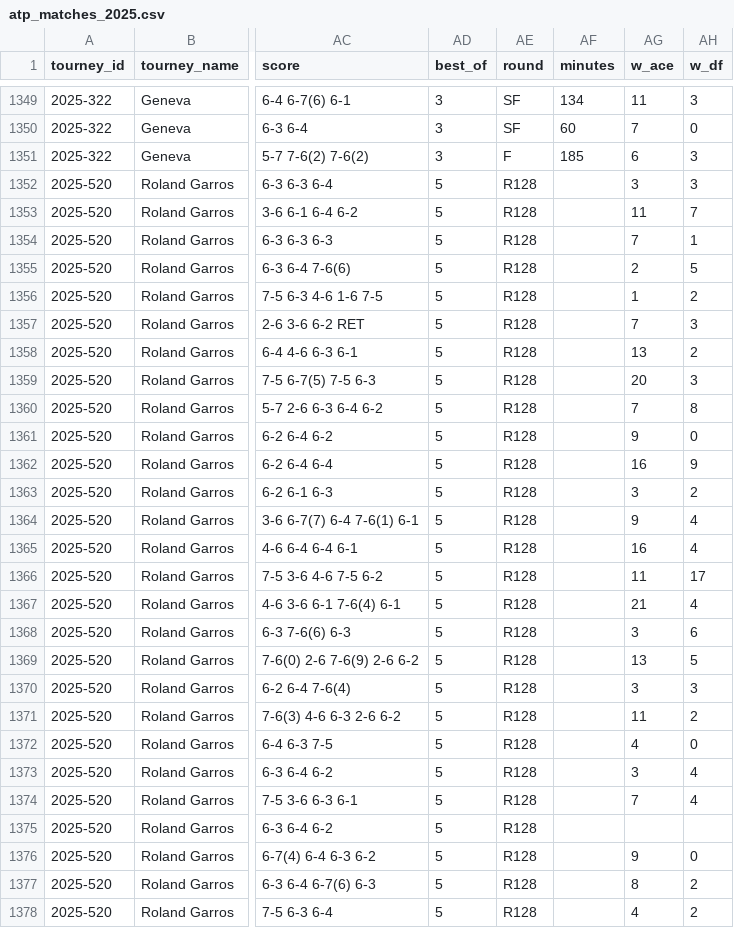
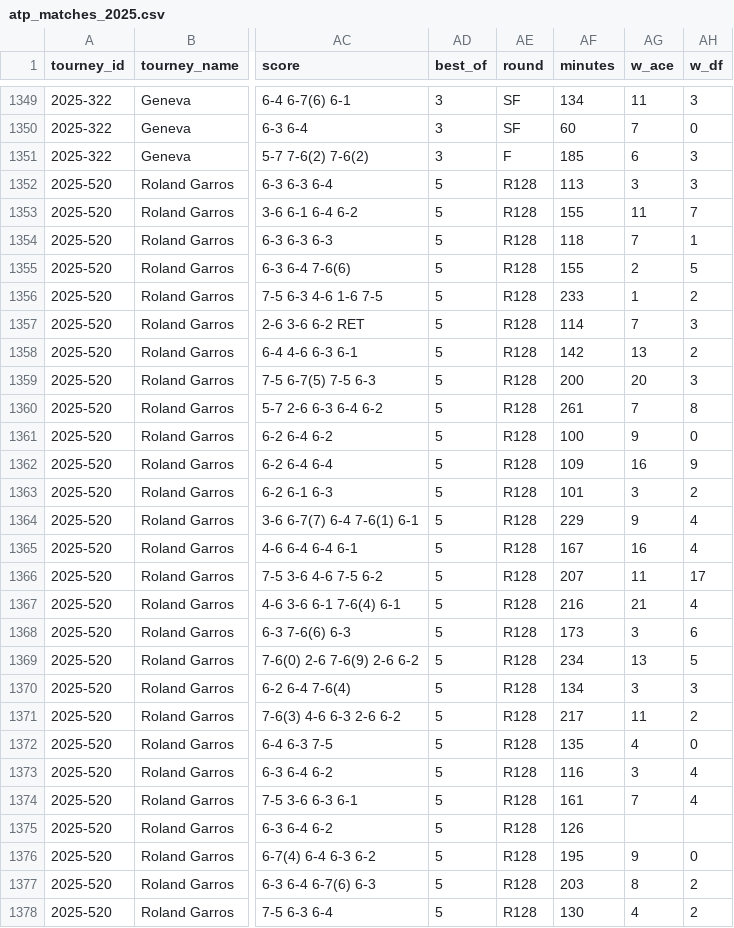
Before and after one commit to pie-t-er/TennisOracle, a CSV file: ATP_Matches/atp_matches_2025.csv, drawn as a sheet; only a part is shown, gaps mark what is left out; the diff covers the shown part only; the diff names each change by its address in the sheet, - before the commit and + after, or states it on an @@ line.

```diff
--- a/ATP_Matches/atp_matches_2025.csv
+++ b/ATP_Matches/atp_matches_2025.csv
-AF1352 (minutes): (empty)
+AF1352 (minutes): 113
-AF1353 (minutes): (empty)
+AF1353 (minutes): 155
-AF1354 (minutes): (empty)
+AF1354 (minutes): 118
-AF1355 (minutes): (empty)
+AF1355 (minutes): 155
-AF1356 (minutes): (empty)
+AF1356 (minutes): 233
-AF1357 (minutes): (empty)
+AF1357 (minutes): 114
-AF1358 (minutes): (empty)
+AF1358 (minutes): 142
-AF1359 (minutes): (empty)
+AF1359 (minutes): 200
-AF1360 (minutes): (empty)
+AF1360 (minutes): 261
-AF1361 (minutes): (empty)
+AF1361 (minutes): 100
-AF1362 (minutes): (empty)
+AF1362 (minutes): 109
-AF1363 (minutes): (empty)
+AF1363 (minutes): 101
-AF1364 (minutes): (empty)
+AF1364 (minutes): 229
-AF1365 (minutes): (empty)
+AF1365 (minutes): 167
-AF1366 (minutes): (empty)
+AF1366 (minutes): 207
-AF1367 (minutes): (empty)
+AF1367 (minutes): 216
-AF1368 (minutes): (empty)
+AF1368 (minutes): 173
-AF1369 (minutes): (empty)
+AF1369 (minutes): 234
-AF1370 (minutes): (empty)
+AF1370 (minutes): 134
-AF1371 (minutes): (empty)
+AF1371 (minutes): 217
-AF1372 (minutes): (empty)
+AF1372 (minutes): 135
-AF1373 (minutes): (empty)
+AF1373 (minutes): 116
-AF1374 (minutes): (empty)
+AF1374 (minutes): 161
-AF1375 (minutes): (empty)
+AF1375 (minutes): 126
-AF1376 (minutes): (empty)
+AF1376 (minutes): 195
-AF1377 (minutes): (empty)
+AF1377 (minutes): 203
-AF1378 (minutes): (empty)
+AF1378 (minutes): 130
```
Also changed, not shown: 136 edited cells elsewhere in this file, 6 other files.
